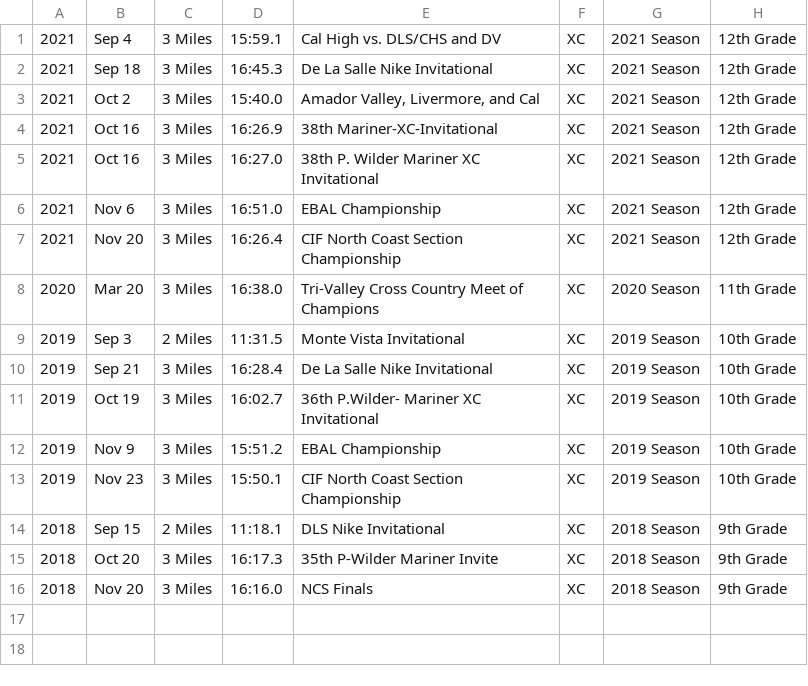
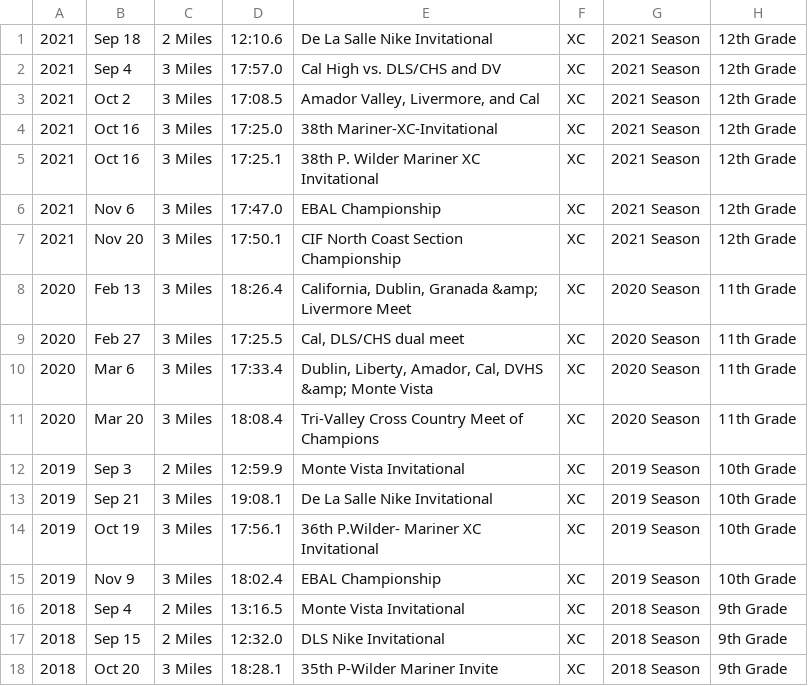
Before and after one commit to EshaanH/Track-XCstats, a CSV file: TestResults.csv, drawn as a sheet.

```diff
--- a/TestResults.csv
+++ b/TestResults.csv
@@ -1,16 +1,18 @@
-2021,Sep 4,3 Miles,15:59.1,Cal High vs. DLS/CHS and DV,XC,2021 Season,12th Grade
-2021,Sep 18,3 Miles,16:45.3,De La Salle Nike Invitational,XC,2021 Season,12th Grade
-2021,Oct 2,3 Miles,15:40.0,"Amador Valley, Livermore, and Cal",XC,2021 Season,12th Grade
-2021,Oct 16,3 Miles,16:26.9,38th Mariner-XC-Invitational,XC,2021 Season,12th Grade
-2021,Oct 16,3 Miles,16:27.0,38th P. Wilder Mariner XC Invitational,XC,2021 Season,12th Grade
-2021,Nov 6,3 Miles,16:51.0,EBAL Championship,XC,2021 Season,12th Grade
-2021,Nov 20,3 Miles,16:26.4,CIF North Coast Section Championship,XC,2021 Season,12th Grade
-2020,Mar 20,3 Miles,16:38.0,Tri-Valley Cross Country Meet of Champions,XC,2020 Season,11th Grade
-2019,Sep 3,2 Miles,11:31.5,Monte Vista Invitational,XC,2019 Season,10th Grade
-2019,Sep 21,3 Miles,16:28.4,De La Salle Nike Invitational,XC,2019 Season,10th Grade
-2019,Oct 19,3 Miles,16:02.7,36th P.Wilder- Mariner XC Invitational,XC,2019 Season,10th Grade
-2019,Nov 9,3 Miles,15:51.2,EBAL Championship,XC,2019 Season,10th Grade
-2019,Nov 23,3 Miles,15:50.1,CIF North Coast Section Championship,XC,2019 Season,10th Grade
-2018,Sep 15,2 Miles,11:18.1,DLS Nike Invitational,XC,2018 Season,9th Grade
-2018,Oct 20,3 Miles,16:17.3,35th P-Wilder Mariner Invite,XC,2018 Season,9th Grade
-2018,Nov 20,3 Miles,16:16.0,NCS Finals,XC,2018 Season,9th Grade
+2021,Sep 18,2 Miles,12:10.6,De La Salle Nike Invitational,XC,2021 Season,12th Grade
+2021,Sep 4,3 Miles,17:57.0,Cal High vs. DLS/CHS and DV,XC,2021 Season,12th Grade
+2021,Oct 2,3 Miles,17:08.5,"Amador Valley, Livermore, and Cal",XC,2021 Season,12th Grade
+2021,Oct 16,3 Miles,17:25.0,38th Mariner-XC-Invitational,XC,2021 Season,12th Grade
+2021,Oct 16,3 Miles,17:25.1,38th P. Wilder Mariner XC Invitational,XC,2021 Season,12th Grade
+2021,Nov 6,3 Miles,17:47.0,EBAL Championship,XC,2021 Season,12th Grade
+2021,Nov 20,3 Miles,17:50.1,CIF North Coast Section Championship,XC,2021 Season,12th Grade
+2020,Feb 13,3 Miles,18:26.4,"California, Dublin, Granada &amp; Livermore Meet",XC,2020 Season,11th Grade
+2020,Feb 27,3 Miles,17:25.5,"Cal, DLS/CHS dual meet",XC,2020 Season,11th Grade
+2020,Mar 6,3 Miles,17:33.4,"Dublin, Liberty, Amador, Cal, DVHS &amp; Monte Vista",XC,2020 Season,11th Grade
+2020,Mar 20,3 Miles,18:08.4,Tri-Valley Cross Country Meet of Champions,XC,2020 Season,11th Grade
+2019,Sep 3,2 Miles,12:59.9,Monte Vista Invitational,XC,2019 Season,10th Grade
+2019,Sep 21,3 Miles,19:08.1,De La Salle Nike Invitational,XC,2019 Season,10th Grade
+2019,Oct 19,3 Miles,17:56.1,36th P.Wilder- Mariner XC Invitational,XC,2019 Season,10th Grade
+2019,Nov 9,3 Miles,18:02.4,EBAL Championship,XC,2019 Season,10th Grade
+2018,Sep 4,2 Miles,13:16.5,Monte Vista Invitational,XC,2018 Season,9th Grade
+2018,Sep 15,2 Miles,12:32.0,DLS Nike Invitational,XC,2018 Season,9th Grade
+2018,Oct 20,3 Miles,18:28.1,35th P-Wilder Mariner Invite,XC,2018 Season,9th Grade
```
Also changed, not shown: 6 other files.
